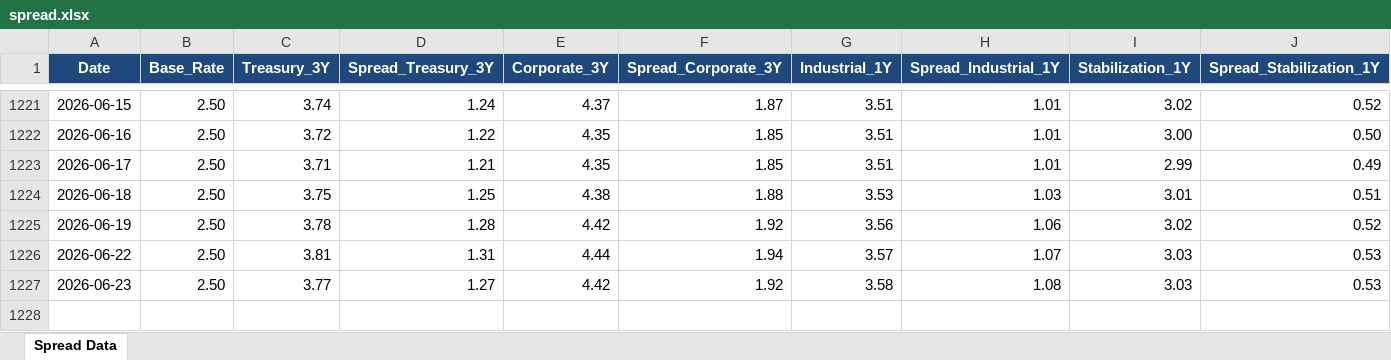
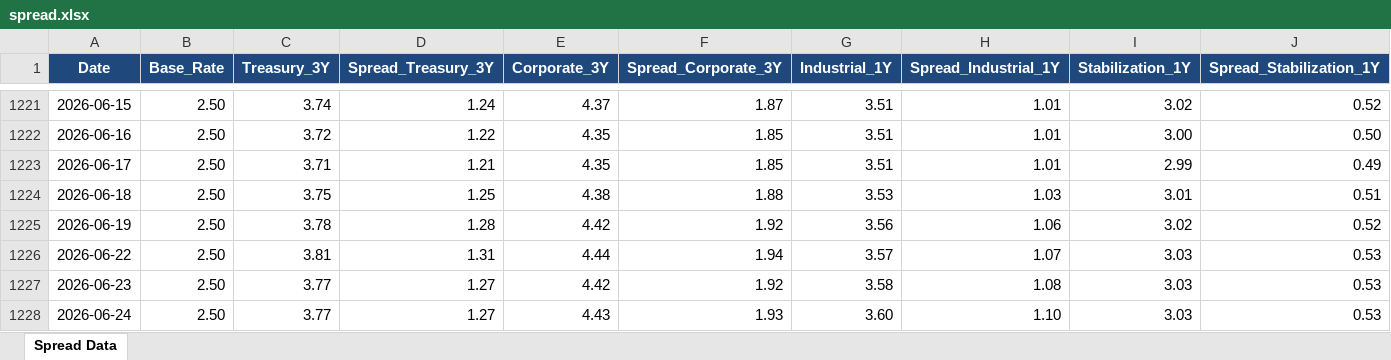
Before and after one commit to jaeha9366-lgtm/bok-spread-dashboard, an Excel workbook: spread.xlsx, sheet Spread Data, drawn as a sheet; only a part is shown, gaps mark what is left out; values as stored, in another font and other column widths than the file's, no borders; the diff names each change by its address in the sheet, - before the commit and + after, or states it on an @@ line.

```diff
--- a/spread.xlsx (sheet Spread Data)
+++ b/spread.xlsx (sheet Spread Data)
+row 1228: 2026-06-24 | 2.50 | 3.77 | 1.27 | 4.43 | 1.93 | 3.60 | 1.10 | 3.03 | 0.53
```
Also changed, not shown: 5 other files.
